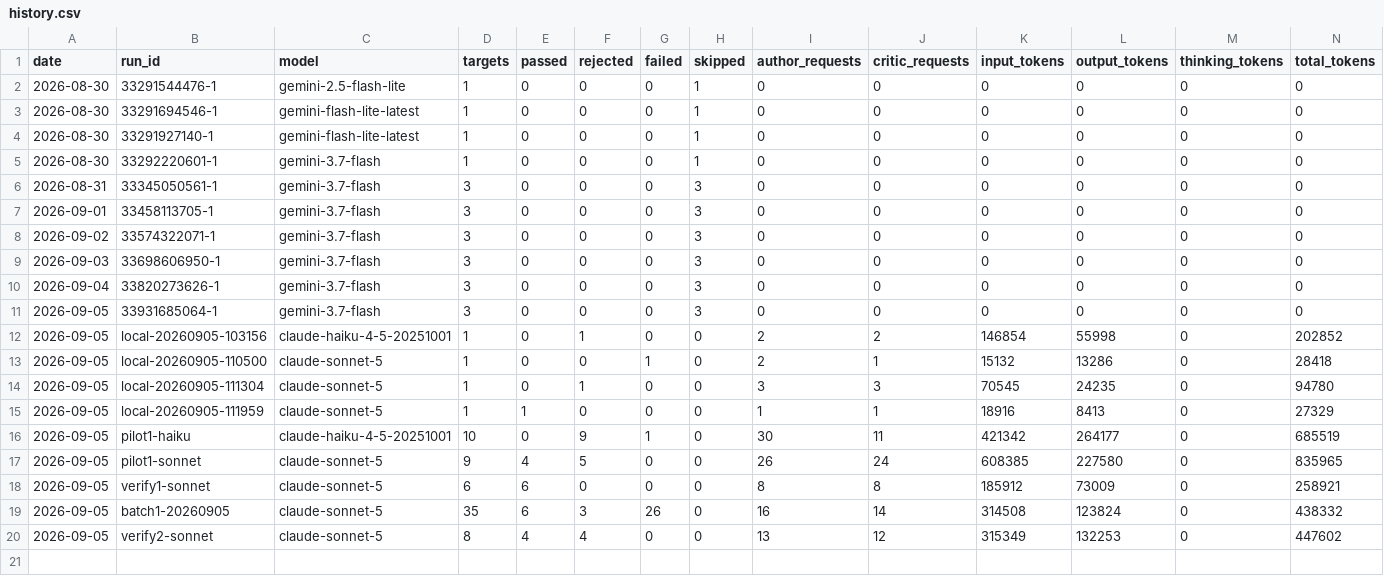
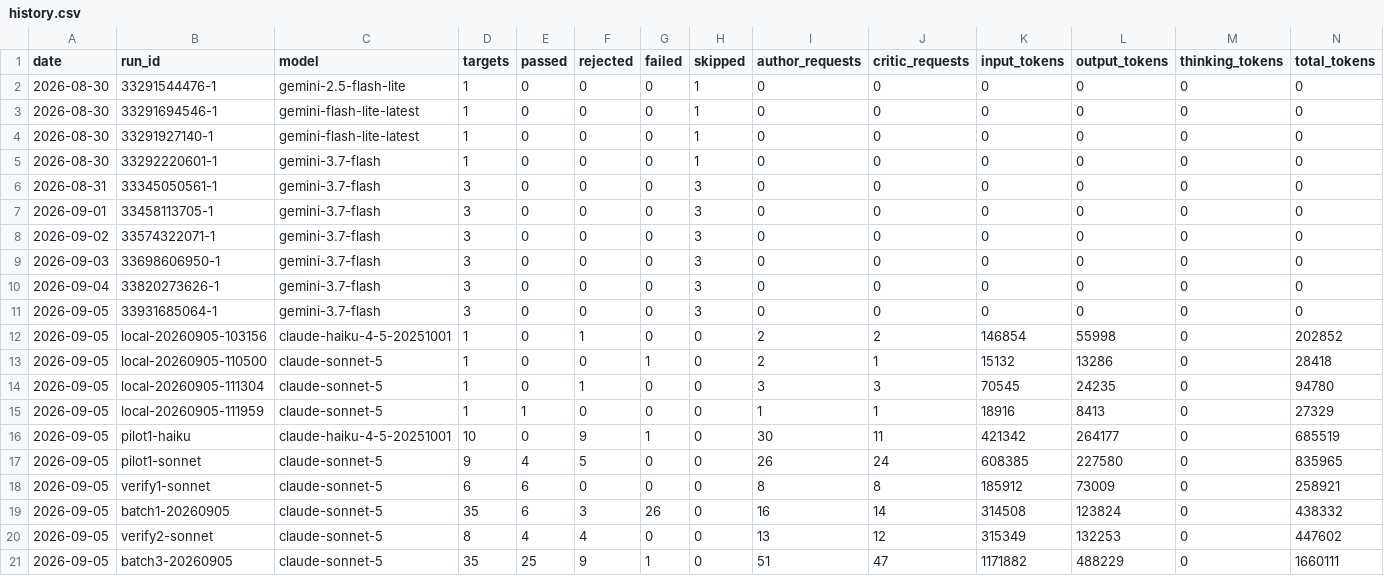
Before and after one commit to uruhayato373/stats47, a CSV file: .claude/state/metrics/ai-content/history.csv, drawn as a sheet; only a part is shown; rows hold the shown columns only; the diff names each change by its address in the sheet, - before the commit and + after, or states it on an @@ line.

Commit message:
chore(ai-content): local claude batch batch3-20260905 — publish 25 keys
model claude-sonnet / critic claude-sonnet / targets 35 / ok 25. report: .local/ci/claude-run-batch3-20260905.json (untracked)

```diff
--- a/.claude/state/metrics/ai-content/history.csv
+++ b/.claude/state/metrics/ai-content/history.csv
+row 21: 2026-09-05 | batch3-20260905 | claude-sonnet-5 | 35 | 25 | 9 | 1 | 0 | 51 | 47 | 1171882 | 488229 | 0 | 1660111
```
Also changed, not shown: .claude/state/ai-content/progress-history.csv, 29 other files.
